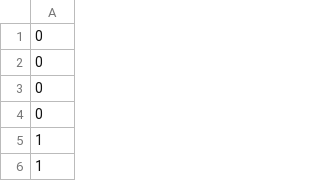
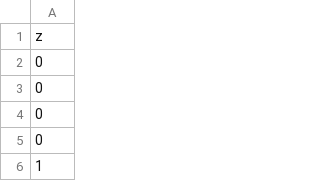
Before and after one commit to florian-hohn/BA_thesis, a CSV file: BA_thesis_code/BA_thesis_code/realData/electric_targets.csv, drawn as a sheet; only a part is shown; the shorter side is filled out with more unchanged rows; the diff names each change by its address in the sheet, - before the commit and + after, or states it on an @@ line.

```diff
--- a/BA_thesis_code/BA_thesis_code/realData/electric_targets.csv
+++ b/BA_thesis_code/BA_thesis_code/realData/electric_targets.csv
+row 1: z
```
Also changed, not shown: BA_thesis_code/BA_thesis_code/realData/outdoor_data.csv, BA_thesis_code/BA_thesis_code/realData/outdoor_targets.csv, 19 other files.
